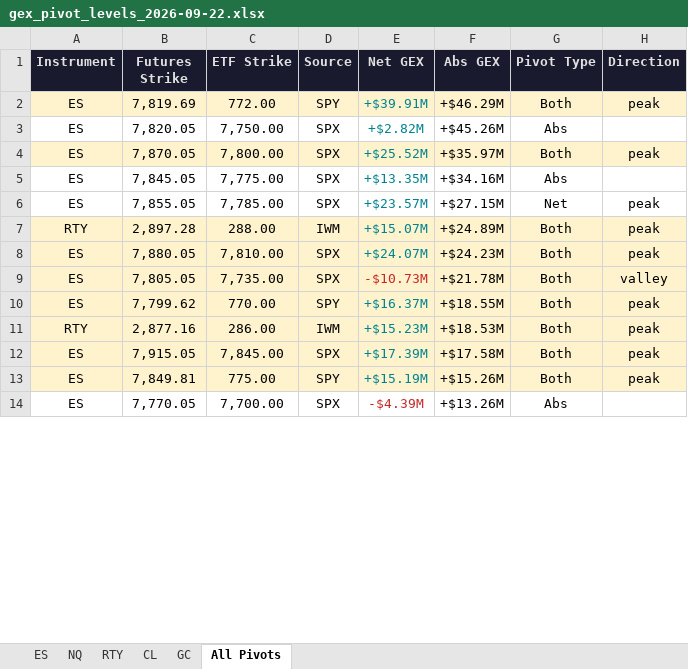
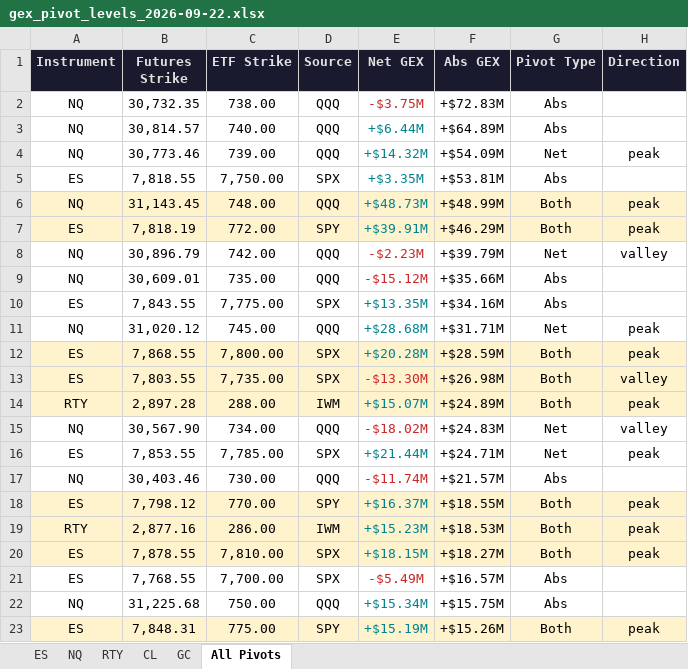
Before and after one commit to samidor/futures-levels, an Excel workbook: gex_pivot_levels_2026-09-22.xlsx, sheet All Pivots, drawn as a sheet; only a part is shown; values as stored, in another font and other column widths than the file's, no borders; removed rows and columns are numbered as before the commit, all else as after; the diff covers the shown part only; the diff names each change by its address in the sheet, - before the commit and + after, or states it on an @@ line.

```diff
--- a/gex_pivot_levels_2026-09-22.xlsx (sheet All Pivots)
+++ b/gex_pivot_levels_2026-09-22.xlsx (sheet All Pivots)
+row 2: NQ | 30,732.35 | 738.00 | QQQ | -$3.75M | +$72.83M | Abs
+row 3: NQ | 30,814.57 | 740.00 | QQQ | +$6.44M | +$64.89M | Abs
+row 4: NQ | 30,773.46 | 739.00 | QQQ | +$14.32M | +$54.09M | Net | peak
+row 5: ES | 7,818.55 | 7,750.00 | SPX | +$3.35M | +$53.81M | Abs
+row 6: NQ | 31,143.45 | 748.00 | QQQ | +$48.73M | +$48.99M | Both | peak
-B7 (Futures Strike): 7,819.69
+B7 (Futures Strike): 7,818.19
-row 3: ES | 7,820.05 | 7,750.00 | SPX | +$2.82M | +$45.26M | Abs
-row 4: ES | 7,870.05 | 7,800.00 | SPX | +$25.52M | +$35.97M | Both | peak
+row 8: NQ | 30,896.79 | 742.00 | QQQ | -$2.23M | +$39.79M | Net | valley
+row 9: NQ | 30,609.01 | 735.00 | QQQ | -$15.12M | +$35.66M | Abs
-B10 (Futures Strike): 7,845.05
+B10 (Futures Strike): 7,843.55
-row 6: ES | 7,855.05 | 7,785.00 | SPX | +$23.57M | +$27.15M | Net | peak
+row 11: NQ | 31,020.12 | 745.00 | QQQ | +$28.68M | +$31.71M | Net | peak
+row 12: ES | 7,868.55 | 7,800.00 | SPX | +$20.28M | +$28.59M | Both | peak
+row 13: ES | 7,803.55 | 7,735.00 | SPX | -$13.30M | +$26.98M | Both | valley
-row 8: ES | 7,880.05 | 7,810.00 | SPX | +$24.07M | +$24.23M | Both | peak
-row 9: ES | 7,805.05 | 7,735.00 | SPX | -$10.73M | +$21.78M | Both | valley
+row 15: NQ | 30,567.90 | 734.00 | QQQ | -$18.02M | +$24.83M | Net | valley
+row 16: ES | 7,853.55 | 7,785.00 | SPX | +$21.44M | +$24.71M | Net | peak
+row 17: NQ | 30,403.46 | 730.00 | QQQ | -$11.74M | +$21.57M | Abs
-B18 (Futures Strike): 7,799.62
+B18 (Futures Strike): 7,798.12
-B20 (Futures Strike): 7,915.05
+B20 (Futures Strike): 7,878.55
-C20 (ETF Strike): 7,845.00
+C20 (ETF Strike): 7,810.00
-E20 (Net GEX): +$17.39M
+E20 (Net GEX): +$18.15M
-F20 (Abs GEX): +$17.58M
+F20 (Abs GEX): +$18.27M
+row 21: ES | 7,768.55 | 7,700.00 | SPX | -$5.49M | +$16.57M | Abs
+row 22: NQ | 31,225.68 | 750.00 | QQQ | +$15.34M | +$15.75M | Abs
-B23 (Futures Strike): 7,849.81
+B23 (Futures Strike): 7,848.31
-row 14: ES | 7,770.05 | 7,700.00 | SPX | -$4.39M | +$13.26M | Abs
```
Also changed, not shown: 8 added rows, 20 removed rows and 36 edited cells elsewhere in this sheet, sheet NQ, sheet ES, sheet GC, sheet CL, 38 other files.
